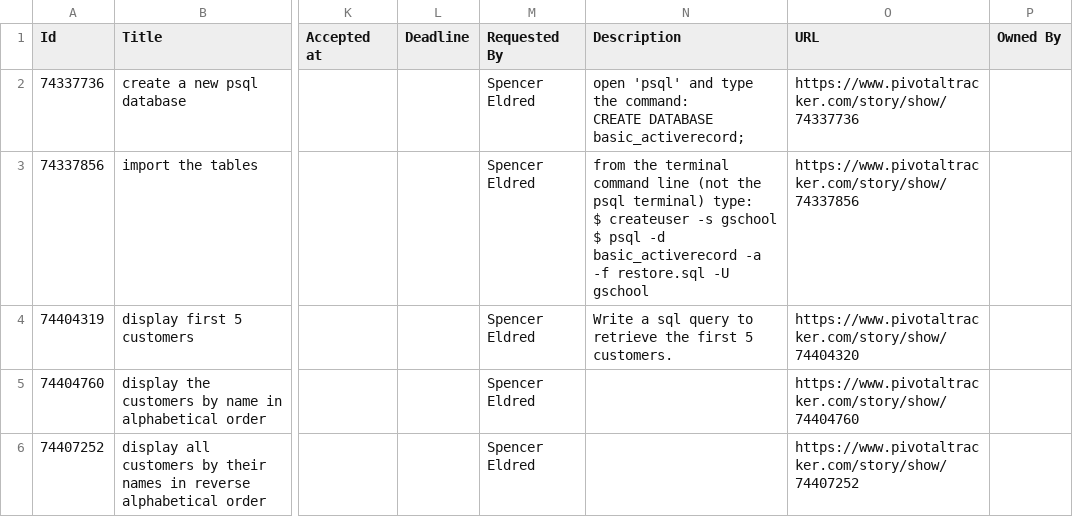
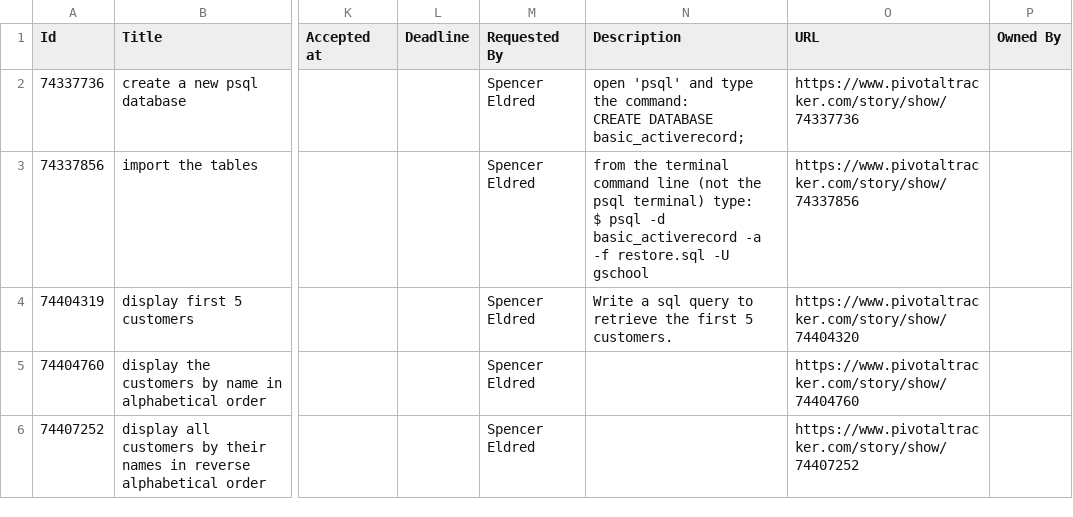
Before and after one commit to walkrick/basic-activerecord, a CSV file: stories.csv, drawn as a sheet; only a part is shown, gaps mark what is left out; ↵ is a line break in a cell; the diff names each change by its address in the sheet, - before the commit and + after, or states it on an @@ line.

Commit message:
remove create user step

```diff
--- a/stories.csv
+++ b/stories.csv
-N3 (Description): …type: ↵ $ createuser -s gschool ↵ $ psql -d…
+N3 (Description): …type: ↵ $ psql -d…
```
